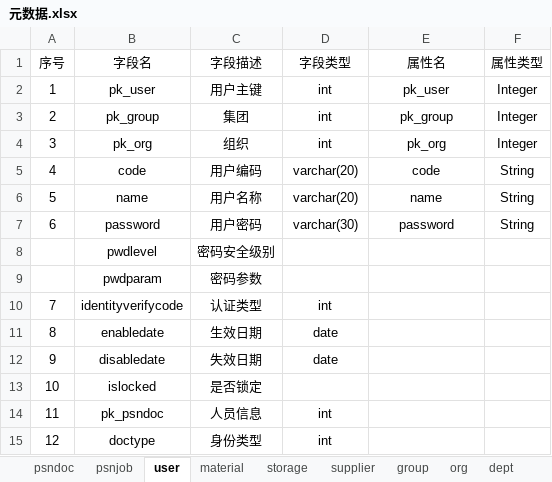
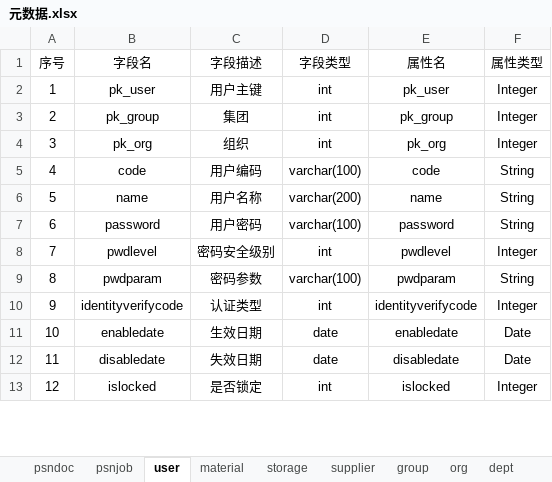
Before and after one commit to wyd288/andnow, an Excel workbook: designdocuments/元数据.xlsx, sheet user, drawn as a sheet; only a part is shown; values as stored, in another font and other column widths than the file's, no borders; table styles not drawn; removed rows and columns are numbered as before the commit, all else as after; the diff covers the shown part only; the diff names each change by its address in the sheet, - before the commit and + after, or states it on an @@ line.

Commit message:
修改字段类型

```diff
--- a/designdocuments/元数据.xlsx (sheet user)
+++ b/designdocuments/元数据.xlsx (sheet user)
-D5 (字段类型): varchar(20)
+D5 (字段类型): varchar(100)
-D6 (字段类型): varchar(20)
+D6 (字段类型): varchar(200)
-D7 (字段类型): varchar(30)
+D7 (字段类型): varchar(100)
-row 8:  | pwdlevel | 密码安全级别
-row 9:  | pwdparam | 密码参数
-B8 (字段名): identityverifycode
+B8 (字段名): pwdlevel
-C8 (字段描述): 认证类型
+C8 (字段描述): 密码安全级别
-E8 (属性名): (empty)
+E8 (属性名): pwdlevel
-F8 (属性类型): (empty)
+F8 (属性类型): Integer
-B9 (字段名): enabledate
+B9 (字段名): pwdparam
-C9 (字段描述): 生效日期
+C9 (字段描述): 密码参数
-D9 (字段类型): date
+D9 (字段类型): varchar(100)
-E9 (属性名): (empty)
+E9 (属性名): pwdparam
-F9 (属性类型): (empty)
+F9 (属性类型): String
-B10 (字段名): disabledate
+B10 (字段名): identityverifycode
-C10 (字段描述): 失效日期
+C10 (字段描述): 认证类型
-D10 (字段类型): date
+D10 (字段类型): int
-E10 (属性名): (empty)
+E10 (属性名): identityverifycode
-F10 (属性类型): (empty)
+F10 (属性类型): Integer
-B11 (字段名): islocked
+B11 (字段名): enabledate
-C11 (字段描述): 是否锁定
+C11 (字段描述): 生效日期
-D11 (字段类型): (empty)
+D11 (字段类型): date
-E11 (属性名): (empty)
+E11 (属性名): enabledate
-F11:F12 (属性类型): (empty)
+F11:F12 (属性类型): Date
-B12 (字段名): pk_psndoc
+B12 (字段名): disabledate
-C12 (字段描述): 人员信息
+C12 (字段描述): 失效日期
-D12 (字段类型): int
+D12 (字段类型): date
-E12 (属性名): (empty)
+E12 (属性名): disabledate
-B13 (字段名): doctype
+B13 (字段名): islocked
-C13 (字段描述): 身份类型
+C13 (字段描述): 是否锁定
-E13 (属性名): (empty)
+E13 (属性名): islocked
-F13 (属性类型): (empty)
+F13 (属性类型): Integer
```
Also changed, not shown: 2 added rows and 41 edited cells elsewhere in this sheet, sheet supplier, sheet usergroup, sheet group, sheet storage, sheet dept, sheet org, 3 more sheets.
